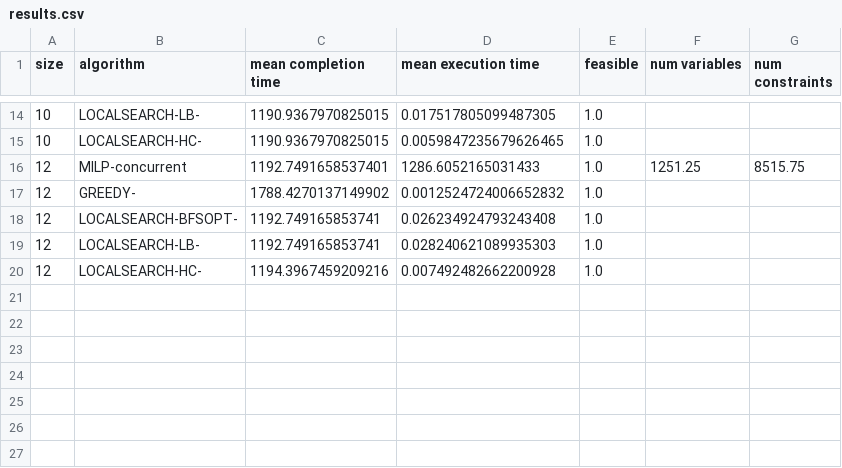
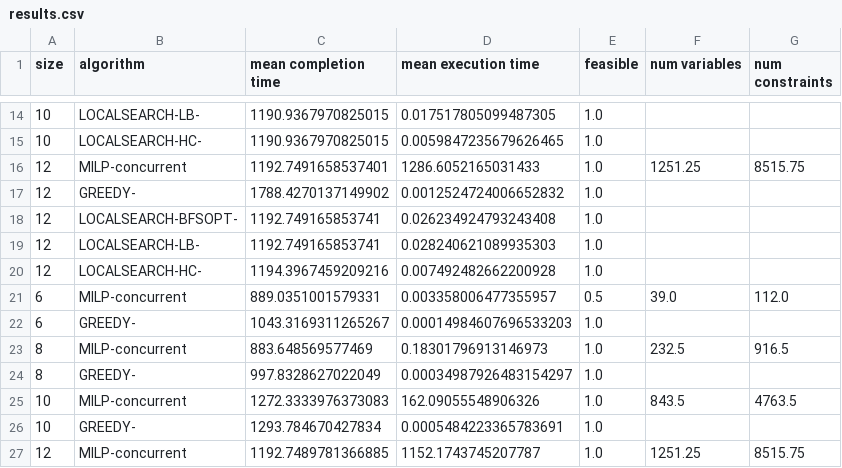
Before and after one commit to attennig/DRUBER, a CSV file: out/smallC/results.csv, drawn as a sheet; only a part is shown, gaps mark what is left out; the diff names each change by its address in the sheet, - before the commit and + after, or states it on an @@ line.

Commit message:
results

```diff
--- a/out/smallC/results.csv
+++ b/out/smallC/results.csv
+row 21: 6 | MILP-concurrent | 889.0351001579331 | 0.003358006477355957 | 0.5 | 39.0 | 112.0
+row 22: 6 | GREEDY- | 1043.3169311265267 | 0.00014984607696533203 | 1.0
+row 23: 8 | MILP-concurrent | 883.648569577469 | 0.18301796913146973 | 1.0 | 232.5 | 916.5
+row 24: 8 | GREEDY- | 997.8328627022049 | 0.00034987926483154297 | 1.0
+row 25: 10 | MILP-concurrent | 1272.3333976373083 | 162.09055548906326 | 1.0 | 843.5 | 4763.5
+row 26: 10 | GREEDY- | 1293.784670427834 | 0.0005484223365783691 | 1.0
+row 27: 12 | MILP-concurrent | 1192.7489781366885 | 1152.1743745207787 | 1.0 | 1251.25 | 8515.75
```
Also changed, not shown: 42 other files.
